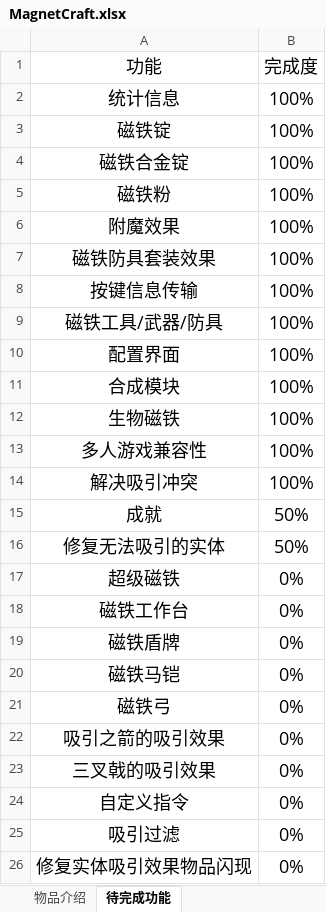
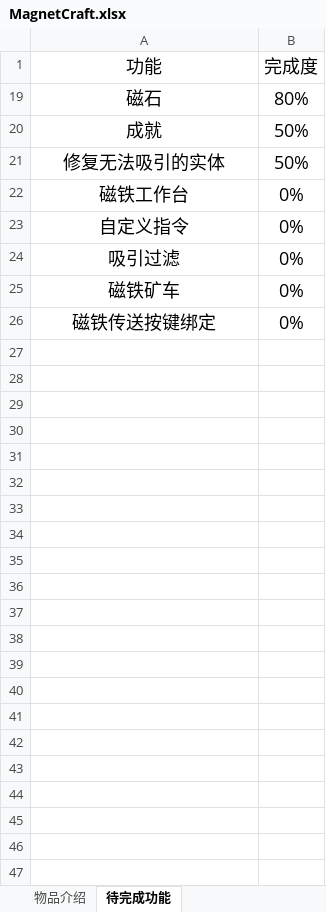
Before and after one commit to iMoonDay/MagnetCraft, an Excel workbook: MagnetCraft.xlsx, sheet 待完成功能, drawn as a sheet; values as stored, in another font and other column widths than the file's, no borders; table styles not drawn; removed rows and columns are numbered as before the commit, all else as after; the diff names each change by its address in the sheet, - before the commit and + after, or states it on an @@ line.

```diff
--- a/MagnetCraft.xlsx (sheet 待完成功能)
+++ b/MagnetCraft.xlsx (sheet 待完成功能)
@@ row 2 hidden: 统计信息 | 100% @@
@@ row 3 hidden: 磁铁锭 | 100% @@
@@ row 4 hidden: 磁铁合金锭 | 100% @@
@@ row 5 hidden: 磁铁粉 | 100% @@
@@ row 6 hidden: 附魔效果 | 100% @@
@@ row 7 hidden: 磁铁防具套装效果 | 100% @@
@@ row 8 hidden: 按键信息传输 | 100% @@
@@ row 9 hidden: 磁铁工具/武器/防具 | 100% @@
@@ row 10 hidden: 配置界面 | 100% @@
@@ row 11 hidden: 合成模块 | 100% @@
@@ row 12 hidden: 生物磁铁 | 100% @@
@@ row 13 hidden: 多人游戏兼容性 | 100% @@
@@ row 14 hidden: 解决吸引冲突 | 100% @@
+row 19: 磁石 | 80%
-row 17: 超级磁铁 | 0%
-row 19: 磁铁盾牌 | 0%
-row 20: 磁铁马铠 | 0%
-row 21: 磁铁弓 | 0%
-row 22: 吸引之箭的吸引效果 | 0%
-row 23: 三叉戟的吸引效果 | 0%
-A25 (功能): 修复实体吸引效果物品闪现
+A25 (功能): 磁铁矿车
+row 26: 磁铁传送按键绑定 | 0%
```
Also changed, not shown: hidden cells, 41 other files.
